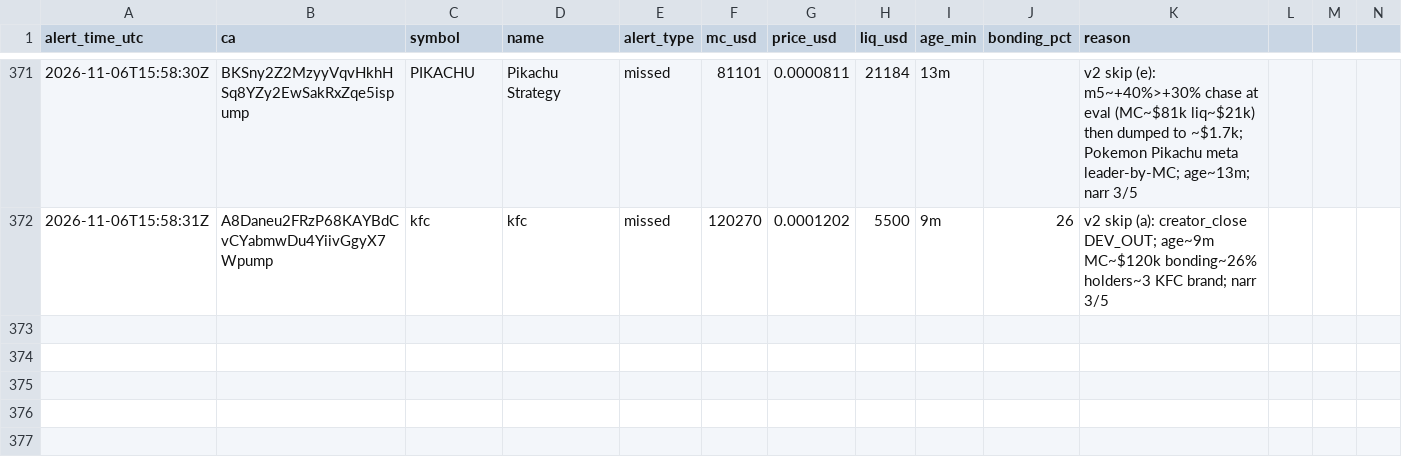
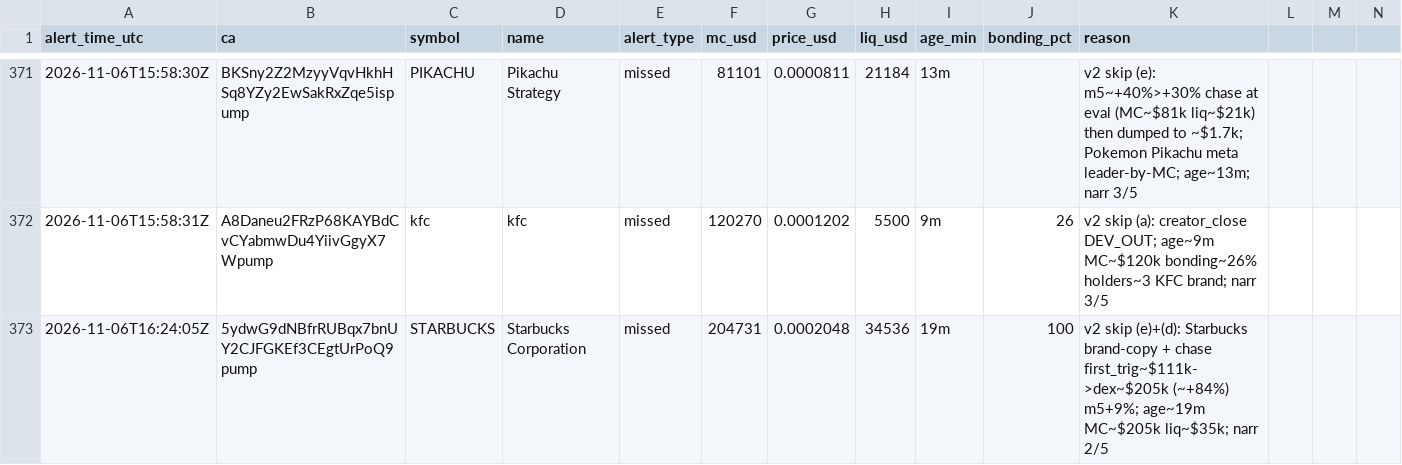
Before and after one commit to andreolf/memecoin-paper-tracker, a CSV file: data/alerts.csv, drawn as a sheet; only a part is shown, gaps mark what is left out; rows hold the shown columns only; the diff names each change by its address in the sheet, - before the commit and + after, or states it on an @@ line.

Commit message:
alert: STARBUCKS

```diff
--- a/data/alerts.csv
+++ b/data/alerts.csv
+row 373: 2026-11-06T16:24:05Z | 5ydwG9dNBfrRUBqx7bnUY2CJFGKEf3CEgtUrPoQ9pump | STARBUCKS | Starbucks Corporation | missed | 204731 | 0.0002048 | 34536 | 19m | 100 | v2 skip (e)+(d): Starbucks brand-copy + chase first_trig~$111k->dex~$205k (~+84%) m5+9%; age~19m MC~$205k liq~$35k; narr 2/5
```
